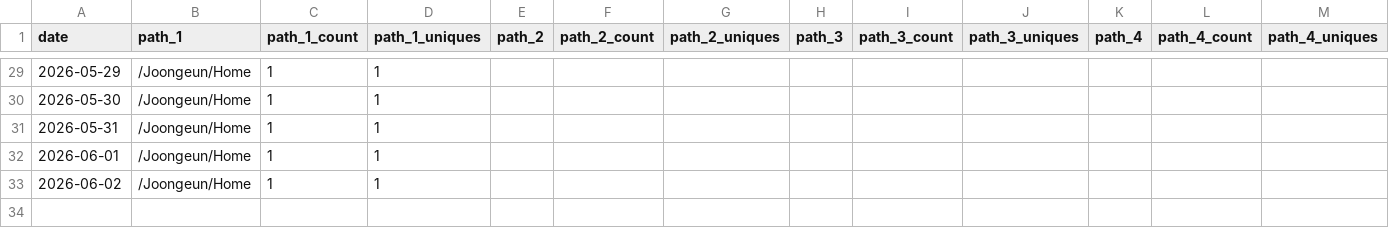
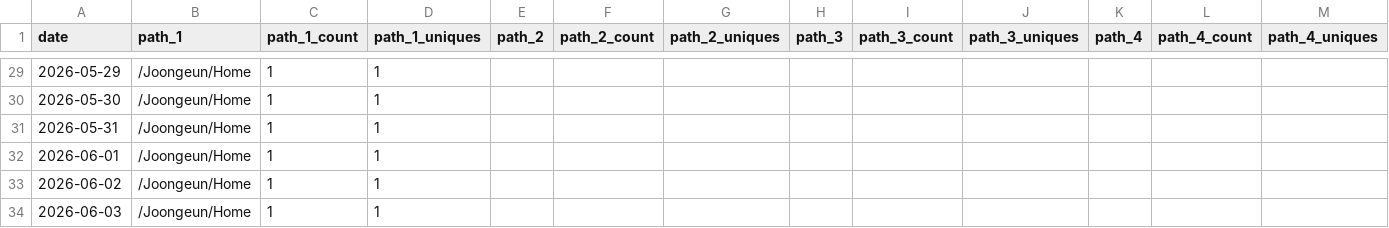
Before and after one commit to Joongeun/Joon_Project_Stats, a CSV file: data/github_paths/Home.csv, drawn as a sheet; only a part is shown, gaps mark what is left out; rows hold the shown columns only; the diff names each change by its address in the sheet, - before the commit and + after, or states it on an @@ line.

```diff
--- a/data/github_paths/Home.csv
+++ b/data/github_paths/Home.csv
+row 34: 2026-06-03 | /Joongeun/Home | 1 | 1
```
Also changed, not shown: data/github_paths/Agrobot.csv, data/github_paths/Multi-Agent-System-with-Human-in-the-Loop-Feedback-for-CMOS-Sizing.csv, 6 other files.
